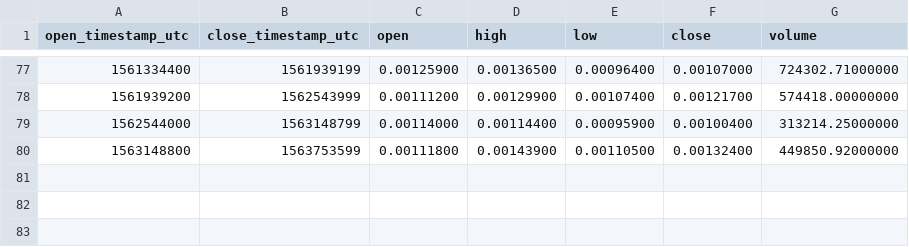
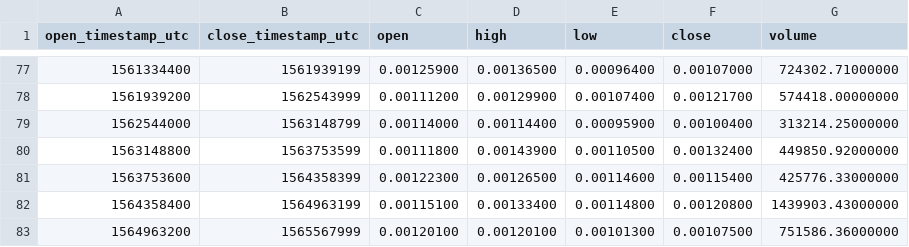
Before and after one commit to cryptobigbro/binance-INSETH, a CSV file: binance-INSETH-1w.csv, drawn as a sheet; only a part is shown, gaps mark what is left out.

```diff
--- a/binance-INSETH-1w.csv
+++ b/binance-INSETH-1w.csv
@@ -80 +80,4 @@ open_timestamp_utc,close_timestamp_utc,open,high,low,close,volume
 1563148800,1563753599,0.00111800,0.00143900,0.00110500,0.00132400,449850.92000000
+1563753600,1564358399,0.00122300,0.00126500,0.00114600,0.00115400,425776.33000000
+1564358400,1564963199,0.00115100,0.00133400,0.00114800,0.00120800,1439903.43000000
+1564963200,1565567999,0.00120100,0.00120100,0.00101300,0.00107500,751586.36000000
```
Also changed, not shown: binance-INSETH-1M.csv, binance-INSETH-1d.csv, 1 other file.
